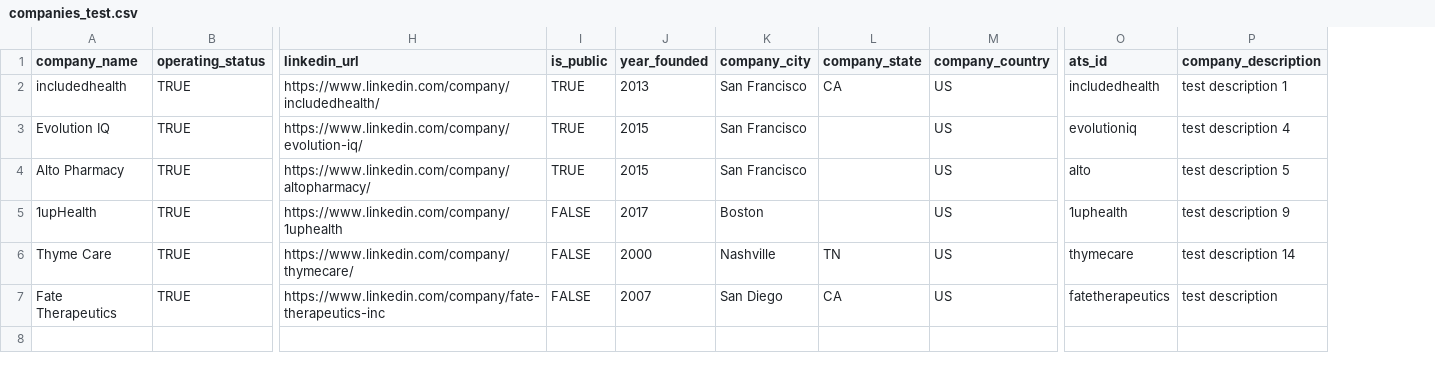
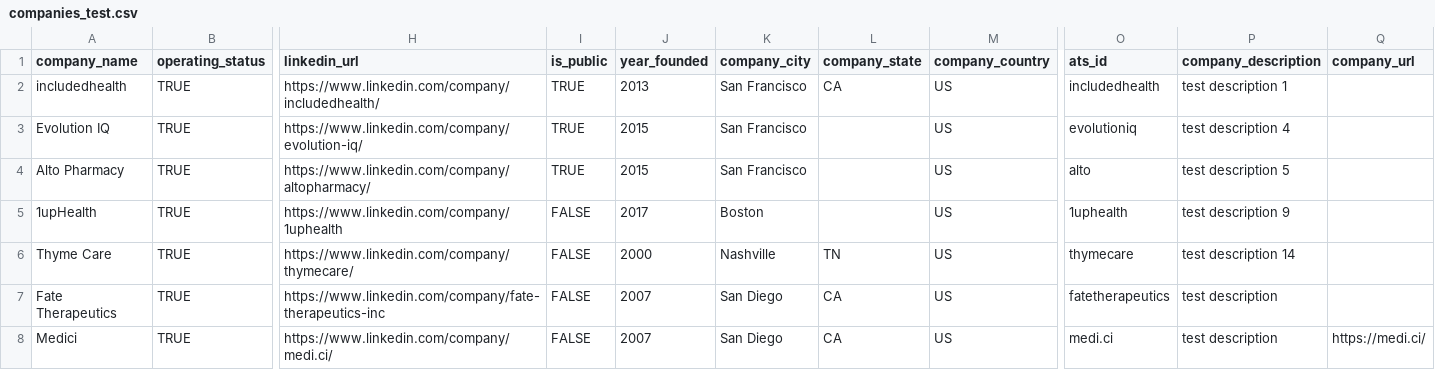
Before and after one commit to khanderz/pharmdv3, a CSV file: lib/seeds/companies_test.csv, drawn as a sheet; only a part is shown, gaps mark what is left out; rows hold the shown columns only; the diff names each change by its address in the sheet, - before the commit and + after, or states it on an @@ line.

```diff
--- a/lib/seeds/companies_test.csv
+++ b/lib/seeds/companies_test.csv
+column Q (company_url), empty
+row 8: Medici | TRUE | https://www.linkedin.com/company/medi.ci/ | FALSE | 2007 | San Diego | CA | US | medi.ci | test description | https://medi.ci/
```
Also changed, not shown: 7 other files.
